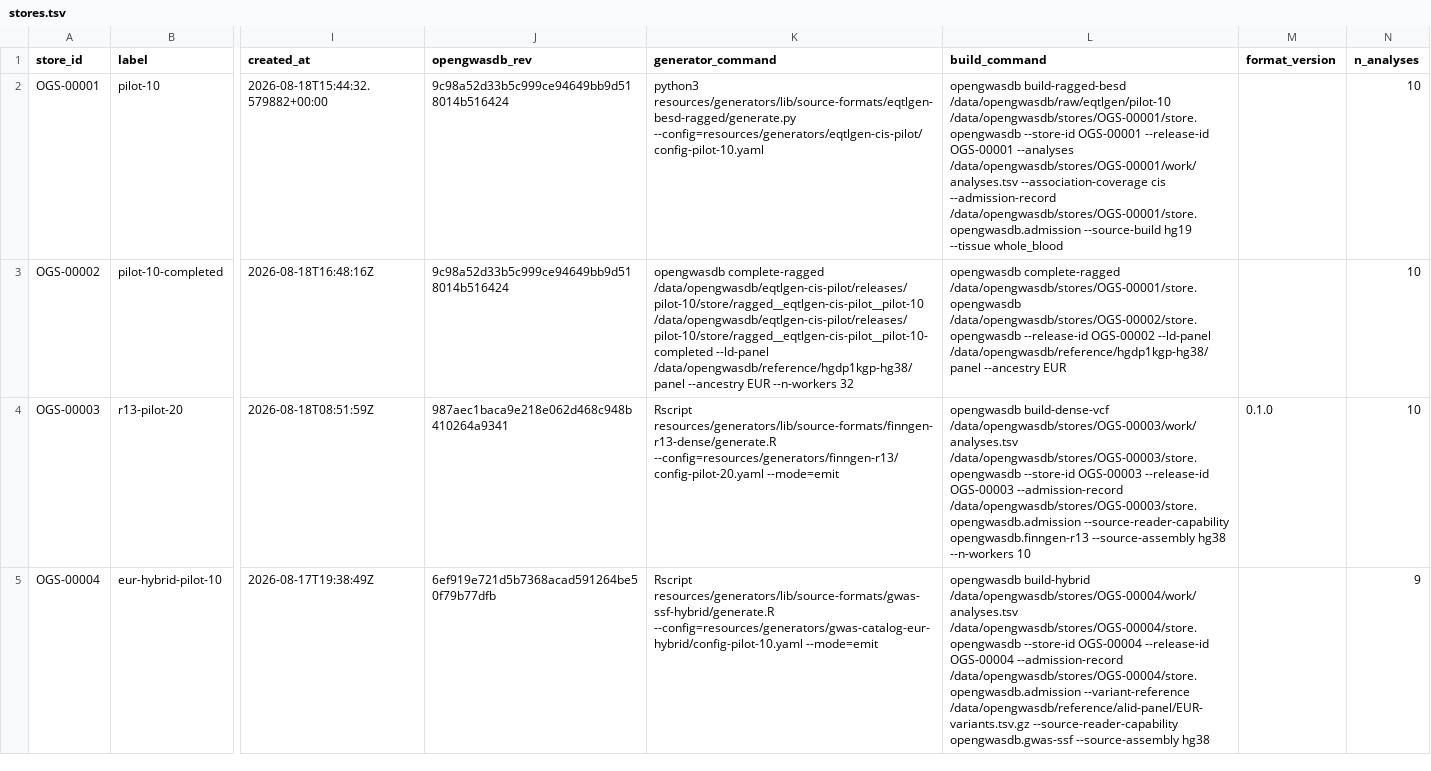
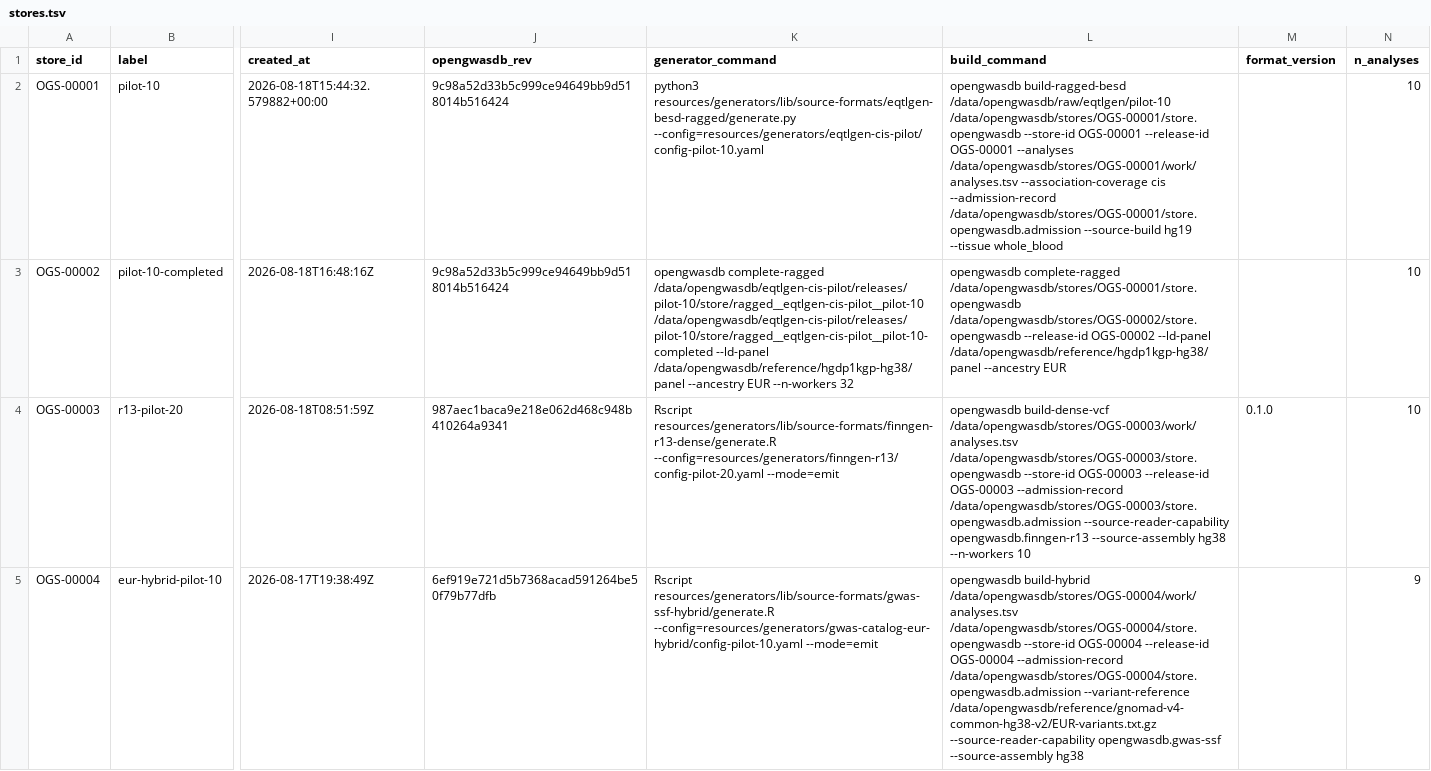
Before and after one commit to opengwas/opengwasdb-stores, a TSV file: stores.tsv, drawn as a sheet; only a part is shown, gaps mark what is left out; the diff covers the shown part only; the diff names each change by its address in the sheet, - before the commit and + after, or states it on an @@ line.

```diff
--- a/stores.tsv
+++ b/stores.tsv
-L5 (build_command): …/data/opengwasdb/stores/OGS-00004/store.opengwasdb.admission --variant-reference /data/opengwasdb/reference/alid-panel/EUR-variants.tsv.gz --source-reader-capability opengwasdb.gwas-ssf…
+L5 (build_command): …/data/opengwasdb/stores/OGS-00004/store.opengwasdb.admission --variant-reference /data/opengwasdb/reference/gnomad-v4-common-hg38-v2/EUR-variants.txt.gz --source-reader-capability opengwasdb.gwas-ssf…
```
Also changed, not shown: 3 edited cells elsewhere in this file, 24 other files.
